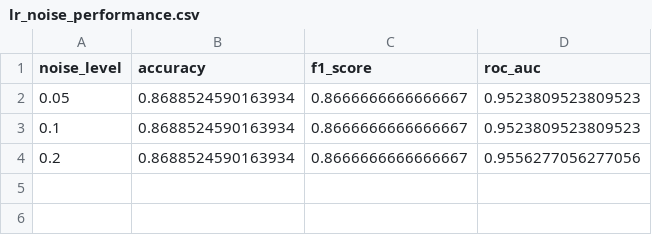
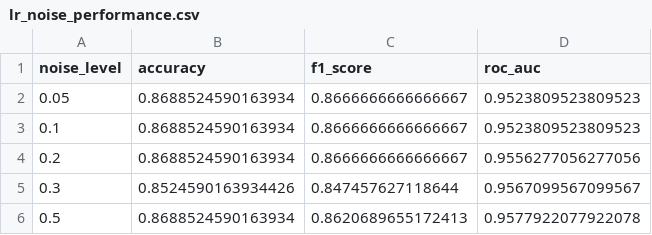
Before and after one commit to ianurag100x/ML-Interoperability-vs-Accuracy, a CSV file: results/lr_noise_performance.csv, drawn as a sheet; the diff names each change by its address in the sheet, - before the commit and + after, or states it on an @@ line.

Commit message:
Added 30% and 50% noise

```diff
--- a/results/lr_noise_performance.csv
+++ b/results/lr_noise_performance.csv
+row 5: 0.3 | 0.8524590163934426 | 0.847457627118644 | 0.9567099567099567
+row 6: 0.5 | 0.8688524590163934 | 0.8620689655172413 | 0.9577922077922078
```
Also changed, not shown: results/lr_shap_noise_0.05.csv, results/lr_shap_noise_0.1.csv, 8 other files.
